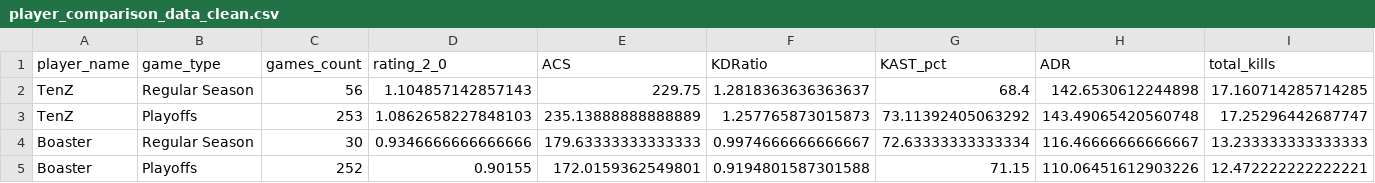
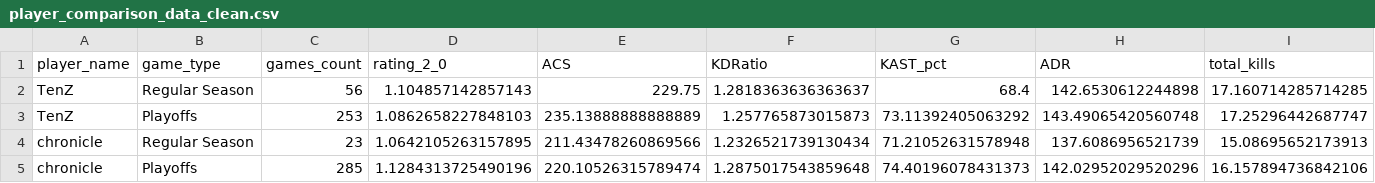
Before and after one commit to qsebso/valorant-stats-analysis, a CSV file: query_results/player_comparison_data_clean.csv, drawn as a sheet; only a part is shown; removed rows and columns are numbered as before the commit, all else as after; rows hold the shown columns only; the diff names each change by its address in the sheet, - before the commit and + after, or states it on an @@ line.

Commit message:
only using cleaned db now

```diff
--- a/query_results/player_comparison_data_clean.csv
+++ b/query_results/player_comparison_data_clean.csv
-row 4: Boaster | Regular Season | 30 | 0.9346666666666666 | 179.63333333333333 | 0.9974666666666667 | 72.63333333333334 | 116.46666666666667 | 13.233333333333333
-row 5: Boaster | Playoffs | 252 | 0.90155 | 172.0159362549801 | 0.9194801587301588 | 71.15 | 110.06451612903226 | 12.472222222222221
+row 4: chronicle | Regular Season | 23 | 1.0642105263157895 | 211.43478260869566 | 1.2326521739130434 | 71.21052631578948 | 137.6086956521739 | 15.08695652173913
+row 5: chronicle | Playoffs | 285 | 1.1284313725490196 | 220.10526315789474 | 1.2875017543859648 | 74.40196078431373 | 142.02952029520296 | 16.157894736842106
```
Also changed, not shown: query_results/player_comparison_data_original.csv, 3 other files.
